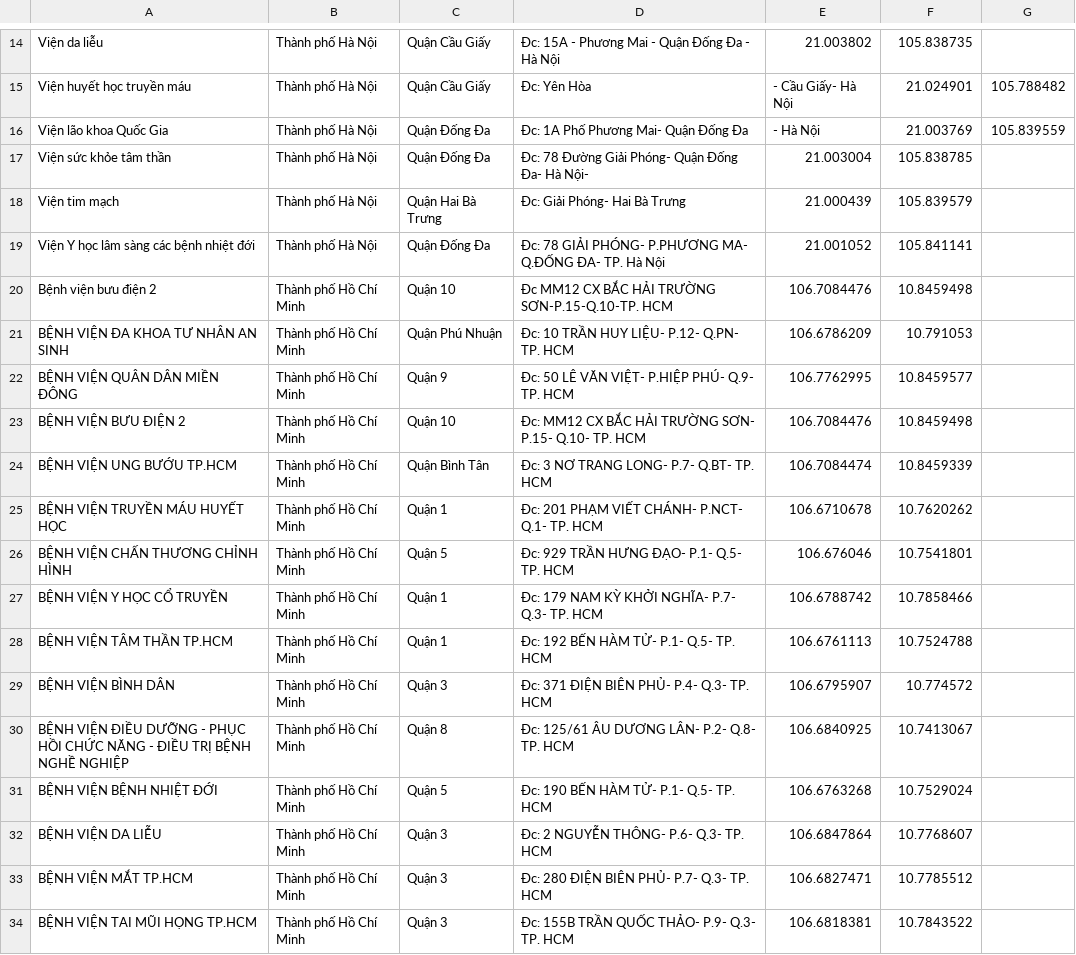
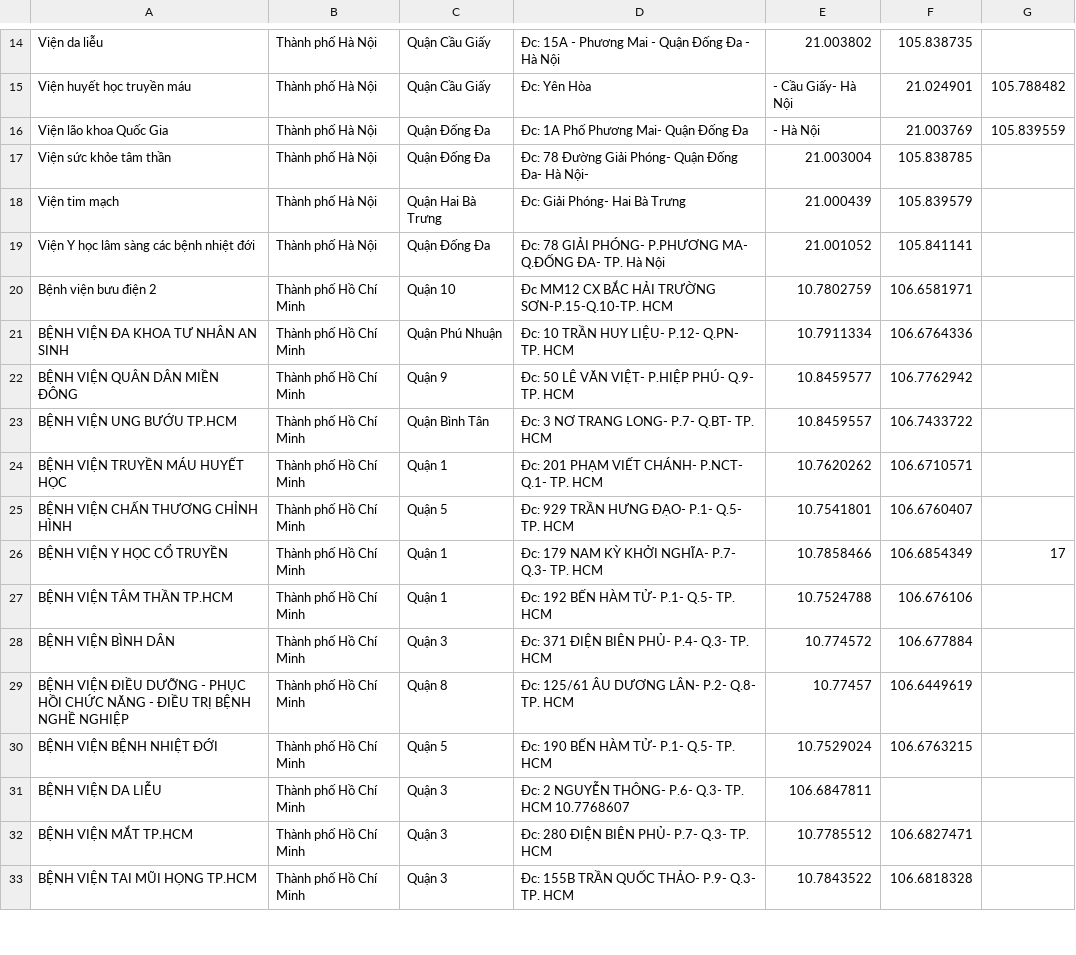
Before and after one commit to domanhtuan06869/DuAn1, a CSV file: app/src/main/res/raw/hospital.csv, drawn as a sheet; only a part is shown, gaps mark what is left out; the diff covers the shown part only.

```diff
--- a/app/src/main/res/raw/hospital.csv
+++ b/app/src/main/res/raw/hospital.csv
@@ -19,16 +19,15 @@ Viện tim mạch,Thành phố Hà Nội,Quận Hai Bà Trưng ,Đc: Giải Phó
 Viện Y học lâm sàng các bệnh nhiệt đới,Thành phố Hà Nội,Quận Đống Đa,Đc: 78 GIẢI PHÓNG- P.PHƯƠNG MA- Q.ĐỐNG ĐA- TP. Hà Nội,21.001052,105.841141
-Bệnh viện bưu điện 2,Thành phố Hồ Chí Minh,Quận 10, Đc MM12 CX BẮC HẢI TRƯỜNG SƠN-P.15-Q.10-TP. HCM,106.7084476,10.8459498
-BỆNH VIỆN ĐA KHOA TƯ NHÂN AN SINH,Thành phố Hồ Chí Minh,Quận Phú Nhuận, Đc: 10 TRẦN HUY LIỆU- P.12- Q.PN- TP. HCM ,106.6786209,10.791053
-BỆNH VIỆN QUÂN DÂN MIỀN ĐÔNG,Thành phố Hồ Chí Minh,Quận 9, Đc: 50 LÊ VĂN VIỆT- P.HIỆP PHÚ- Q.9- TP. HCM ,106.7762995,10.8459577
-BỆNH VIỆN BƯU ĐIỆN 2,Thành phố Hồ Chí Minh,Quận 10, Đc: MM12 CX BẮC HẢI TRƯỜNG SƠN- P.15- Q.10- TP. HCM ,106.7084476,10.8459498
-BỆNH VIỆN UNG BƯỚU TP.HCM,Thành phố Hồ Chí Minh,Quận Bình Tân, Đc: 3 NƠ TRANG LONG- P.7- Q.BT- TP. HCM ,106.7084474,10.8459339
-BỆNH VIỆN TRUYỀN MÁU HUYẾT HỌC,Thành phố Hồ Chí Minh,Quận 1, Đc: 201 PHẠM VIẾT CHÁNH- P.NCT- Q.1- TP. HCM ,106.6710678,10.7620262
-BỆNH VIỆN CHẤN THƯƠNG CHỈNH HÌNH,Thành phố Hồ Chí Minh,Quận 5, Đc: 929 TRẦN HƯNG ĐẠO- P.1- Q.5- TP. HCM ,106.676046,10.7541801
-BỆNH VIỆN Y HỌC CỔ TRUYỀN,Thành phố Hồ Chí Minh,Quận 1, Đc: 179 NAM KỲ KHỞI NGHĨA- P.7- Q.3- TP. HCM ,106.6788742,10.7858466
-BỆNH VIỆN TÂM THẦN TP.HCM ,Thành phố Hồ Chí Minh,Quận 1, Đc: 192 BẾN HÀM TỬ- P.1- Q.5- TP. HCM ,106.6761113,10.7524788
-BỆNH VIỆN BÌNH DÂN,Thành phố Hồ Chí Minh,Quận 3, Đc: 371 ĐIỆN BIÊN PHỦ- P.4- Q.3- TP. HCM ,106.6795907,10.774572
-BỆNH VIỆN ĐIỀU DƯỠNG - PHỤC HỒI CHỨC NĂNG - ĐIỀU TRỊ BỆNH NGHỀ NGHIỆP,Thành phố Hồ Chí Minh,Quận 8, Đc: 125/61 ÂU DƯƠNG LÂN- P.2- Q.8- TP. HCM ,106.6840925,10.7413067
-BỆNH VIỆN BỆNH NHIỆT ĐỚI,Thành phố Hồ Chí Minh,Quận 5, Đc: 190 BẾN HÀM TỬ- P.1- Q.5- TP. HCM ,106.6763268,10.7529024
-BỆNH VIỆN DA LIỄU,Thành phố Hồ Chí Minh,Quận 3, Đc: 2 NGUYỄN THÔNG- P.6- Q.3- TP. HCM ,106.6847864,10.7768607
-BỆNH VIỆN MẮT TP.HCM,Thành phố Hồ Chí Minh,Quận 3, Đc: 280 ĐIỆN BIÊN PHỦ- P.7- Q.3- TP. HCM ,106.6827471,10.7785512
-BỆNH VIỆN TAI MŨI HỌNG TP.HCM,Thành phố Hồ Chí Minh,Quận 3, Đc: 155B TRẦN QUỐC THẢO- P.9- Q.3- TP. HCM ,106.6818381,10.7843522
+Bệnh viện bưu điện 2,Thành phố Hồ Chí Minh,Quận 10, Đc MM12 CX BẮC HẢI TRƯỜNG SƠN-P.15-Q.10-TP. HCM,10.7802759,106.6581971
+BỆNH VIỆN ĐA KHOA TƯ NHÂN AN SINH,Thành phố Hồ Chí Minh,Quận Phú Nhuận, Đc: 10 TRẦN HUY LIỆU- P.12- Q.PN- TP. HCM ,10.7911334,106.6764336
+BỆNH VIỆN QUÂN DÂN MIỀN ĐÔNG,Thành phố Hồ Chí Minh,Quận 9, Đc: 50 LÊ VĂN VIỆT- P.HIỆP PHÚ- Q.9- TP. HCM ,10.8459577,106.7762942
+BỆNH VIỆN UNG BƯỚU TP.HCM,Thành phố Hồ Chí Minh,Quận Bình Tân, Đc: 3 NƠ TRANG LONG- P.7- Q.BT- TP. HCM ,10.8459557,106.7433722
+BỆNH VIỆN TRUYỀN MÁU HUYẾT HỌC,Thành phố Hồ Chí Minh,Quận 1, Đc: 201 PHẠM VIẾT CHÁNH- P.NCT- Q.1- TP. HCM ,10.7620262,106.6710571
+BỆNH VIỆN CHẤN THƯƠNG CHỈNH HÌNH,Thành phố Hồ Chí Minh,Quận 5, Đc: 929 TRẦN HƯNG ĐẠO- P.1- Q.5- TP. HCM ,10.7541801,106.6760407
+BỆNH VIỆN Y HỌC CỔ TRUYỀN,Thành phố Hồ Chí Minh,Quận 1, Đc: 179 NAM KỲ KHỞI NGHĨA- P.7- Q.3- TP. HCM ,10.7858466,106.6854349,17
+BỆNH VIỆN TÂM THẦN TP.HCM ,Thành phố Hồ Chí Minh,Quận 1, Đc: 192 BẾN HÀM TỬ- P.1- Q.5- TP. HCM ,10.7524788,106.676106
+BỆNH VIỆN BÌNH DÂN,Thành phố Hồ Chí Minh,Quận 3, Đc: 371 ĐIỆN BIÊN PHỦ- P.4- Q.3- TP. HCM ,10.774572,106.677884
+BỆNH VIỆN ĐIỀU DƯỠNG - PHỤC HỒI CHỨC NĂNG - ĐIỀU TRỊ BỆNH NGHỀ NGHIỆP,Thành phố Hồ Chí Minh,Quận 8, Đc: 125/61 ÂU DƯƠNG LÂN- P.2- Q.8- TP. HCM ,10.77457,106.6449619
+BỆNH VIỆN BỆNH NHIỆT ĐỚI,Thành phố Hồ Chí Minh,Quận 5, Đc: 190 BẾN HÀM TỬ- P.1- Q.5- TP. HCM ,10.7529024,106.6763215
+BỆNH VIỆN DA LIỄU,Thành phố Hồ Chí Minh,Quận 3, Đc: 2 NGUYỄN THÔNG- P.6- Q.3- TP. HCM 10.7768607,106.6847811
+BỆNH VIỆN MẮT TP.HCM,Thành phố Hồ Chí Minh,Quận 3, Đc: 280 ĐIỆN BIÊN PHỦ- P.7- Q.3- TP. HCM ,10.7785512,106.6827471
+BỆNH VIỆN TAI MŨI HỌNG TP.HCM,Thành phố Hồ Chí Minh,Quận 3, Đc: 155B TRẦN QUỐC THẢO- P.9- Q.3- TP. HCM ,10.7843522,106.6818328
```
Also changed, not shown: 40 edited cells elsewhere in this file, app/src/main/res/raw/provin.csv, 3 other files.
